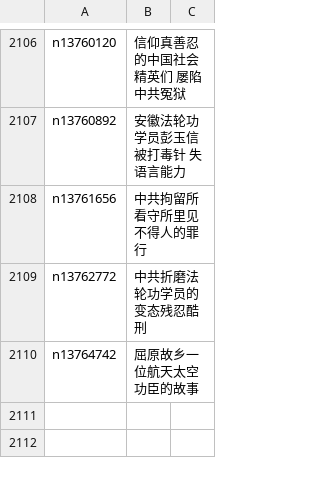
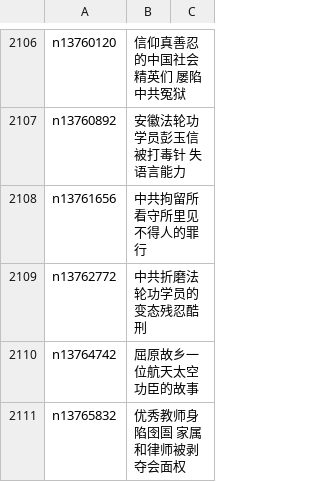
Before and after one commit to easy2view/epoch-special, a CSV file: indexes/nf4379.csv, drawn as a sheet; only a part is shown, gaps mark what is left out.

```diff
--- a/indexes/nf4379.csv
+++ b/indexes/nf4379.csv
@@ -2110 +2110,2 @@ n13762772,中共折磨法轮功学员的变态残忍酷刑
 n13764742,屈原故乡一位航天太空功臣的故事
+n13765832,优秀教师身陷囹圄 家属和律师被剥夺会面权
```
Also changed, not shown: 21 other files.
